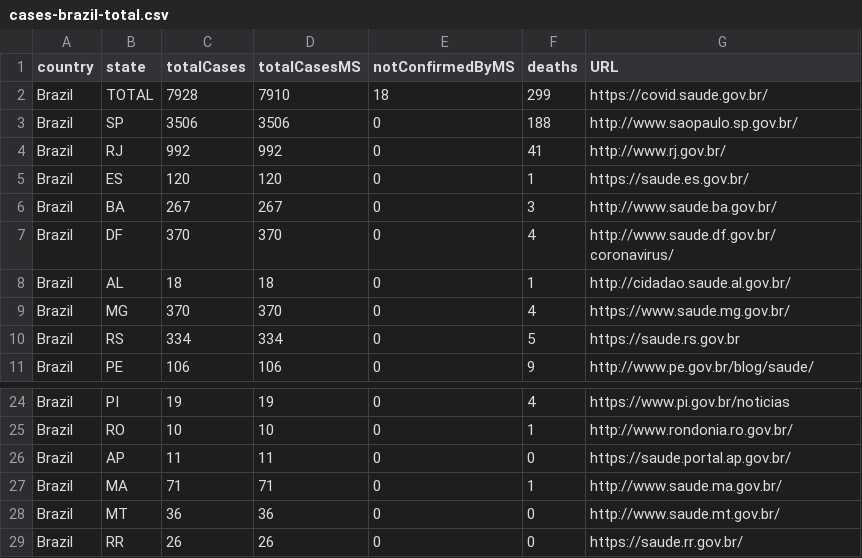
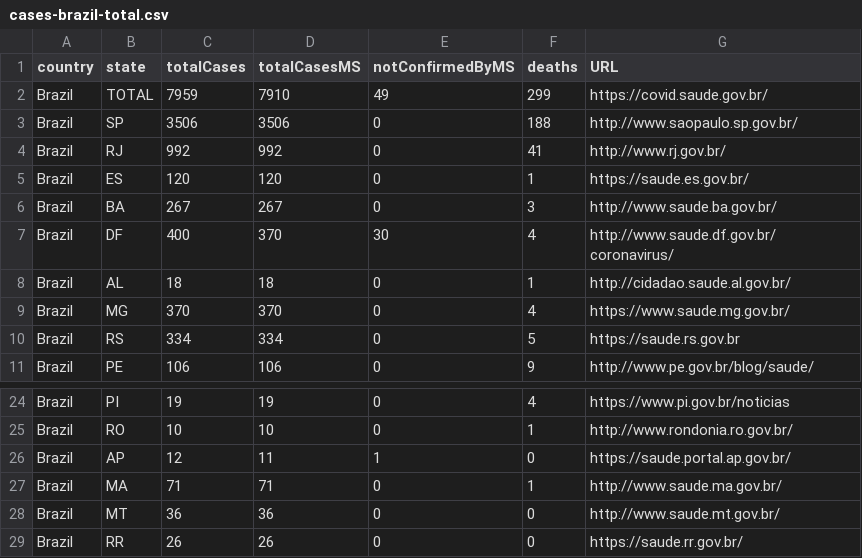
Before and after one commit to wcota/covid19br, a CSV file: cases-brazil-total.csv, drawn as a sheet; only a part is shown, gaps mark what is left out.

```diff
--- a/cases-brazil-total.csv
+++ b/cases-brazil-total.csv
@@ -1,3 +1,3 @@
 country,state,totalCases,totalCasesMS,notConfirmedByMS,deaths,URL
-Brazil,TOTAL,7928,7910,18,299,https://covid.saude.gov.br/
+Brazil,TOTAL,7959,7910,49,299,https://covid.saude.gov.br/
 Brazil,SP,3506,3506,0,188,http://www.saopaulo.sp.gov.br/
@@ -6,3 +6,3 @@ Brazil,ES,120,120,0,1,https://saude.es.gov.br/
 Brazil,BA,267,267,0,3,http://www.saude.ba.gov.br/
-Brazil,DF,370,370,0,4,http://www.saude.df.gov.br/coronavirus/
+Brazil,DF,400,370,30,4,http://www.saude.df.gov.br/coronavirus/
 Brazil,AL,18,18,0,1,http://cidadao.saude.al.gov.br/
@@ -25,3 +25,3 @@ Brazil,PI,19,19,0,4,https://www.pi.gov.br/noticias
 Brazil,RO,10,10,0,1,http://www.rondonia.ro.gov.br/
-Brazil,AP,11,11,0,0,https://saude.portal.ap.gov.br/
+Brazil,AP,12,11,1,0,https://saude.portal.ap.gov.br/
 Brazil,MA,71,71,0,1,http://www.saude.ma.gov.br/
```
Also changed, not shown: cases-brazil-cities.csv, cases-brazil-states.csv, 2 other files.
